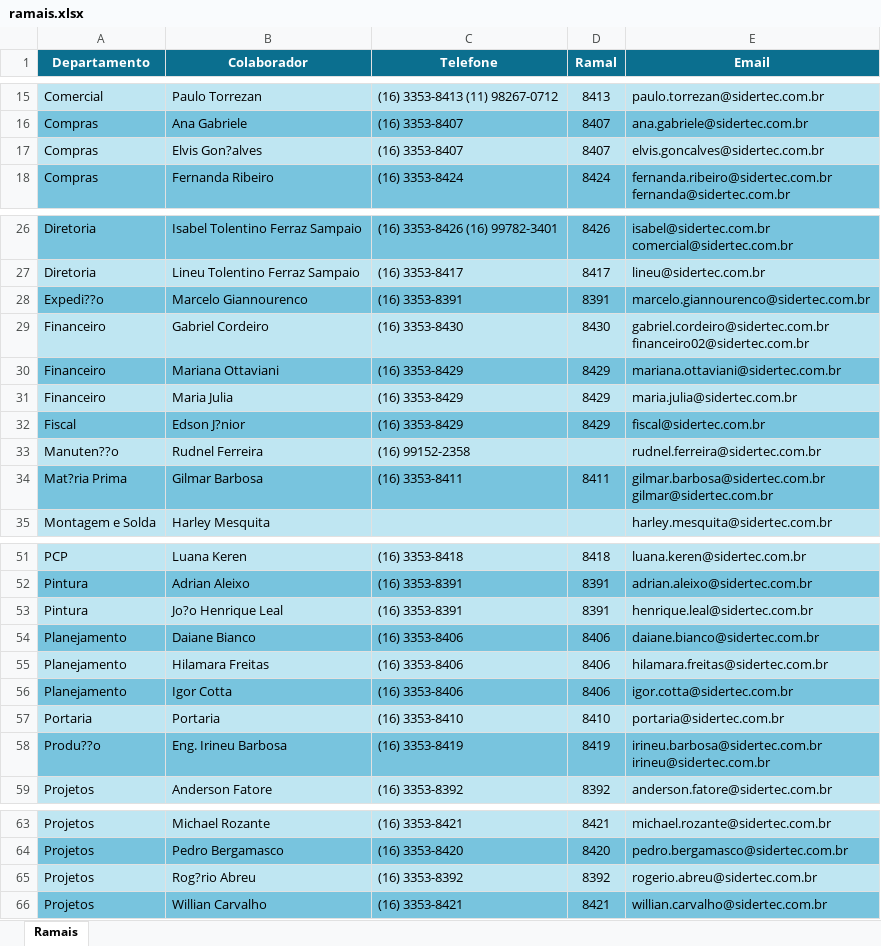
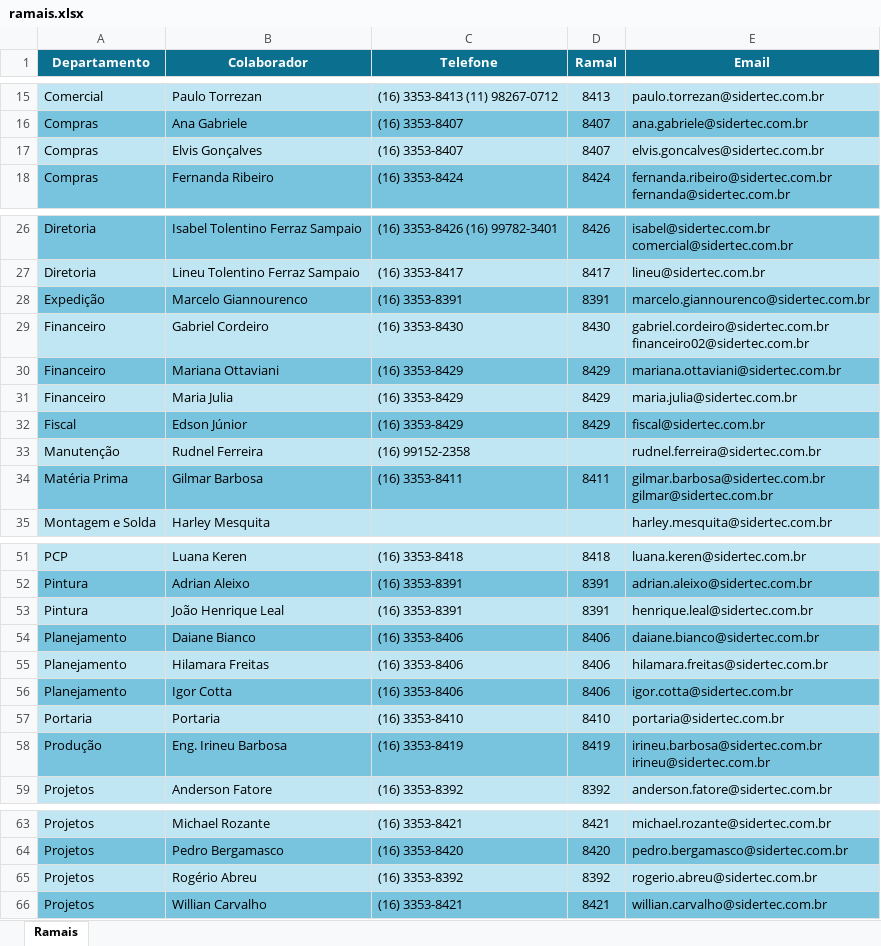
Before and after one commit to fabianopolone123/Chamados2.0, an Excel workbook: ramais.xlsx, sheet Ramais, drawn as a sheet; only a part is shown, gaps mark what is left out; values as stored, in another font and other column widths than the file's, no borders; table styles not drawn; the diff covers the shown part only; the diff names each change by its address in the sheet, - before the commit and + after, or states it on an @@ line.

Commit message:
Corrige acentos dos ramais

```diff
--- a/ramais.xlsx (sheet Ramais)
+++ b/ramais.xlsx (sheet Ramais)
-B17 (Colaborador): Elvis Gon?alves
+B17 (Colaborador): Elvis Gonçalves
-A28 (Departamento): Expedi??o
+A28 (Departamento): Expedição
-B32 (Colaborador): Edson J?nior
+B32 (Colaborador): Edson Júnior
-A33 (Departamento): Manuten??o
+A33 (Departamento): Manutenção
-A34 (Departamento): Mat?ria Prima
+A34 (Departamento): Matéria Prima
-B53 (Colaborador): Jo?o Henrique Leal
+B53 (Colaborador): João Henrique Leal
-A58 (Departamento): Produ??o
+A58 (Departamento): Produção
-B65 (Colaborador): Rog?rio Abreu
+B65 (Colaborador): Rogério Abreu
```
Also changed, not shown: 16 edited cells elsewhere in this sheet, 1 other file.
